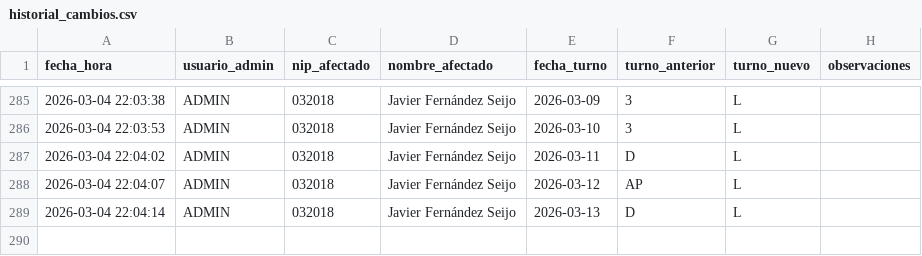
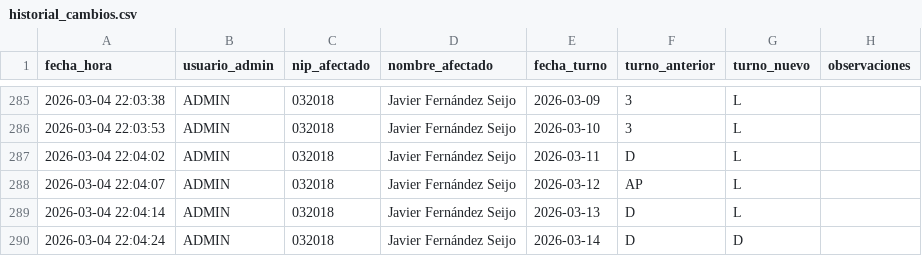
Before and after one commit to samuelfdezp-rgb/Cuadrante-2026, a CSV file: historial_cambios.csv, drawn as a sheet; only a part is shown, gaps mark what is left out; the diff names each change by its address in the sheet, - before the commit and + after, or states it on an @@ line.

Commit message:
Actualiza historial_cambios.csv

```diff
--- a/historial_cambios.csv
+++ b/historial_cambios.csv
+row 290: 2026-03-04 22:04:24 | ADMIN | 032018 | Javier Fernández Seijo | 2026-03-14 | D | D
```
